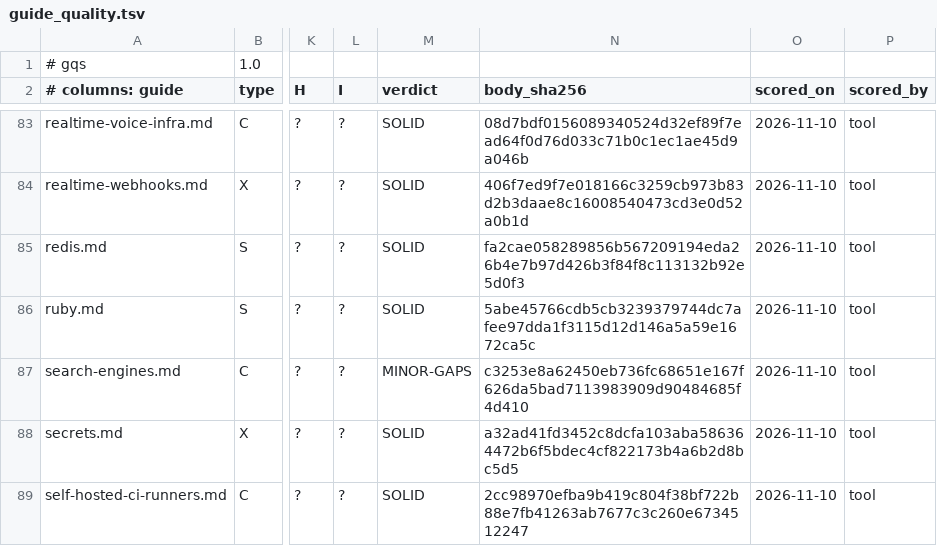
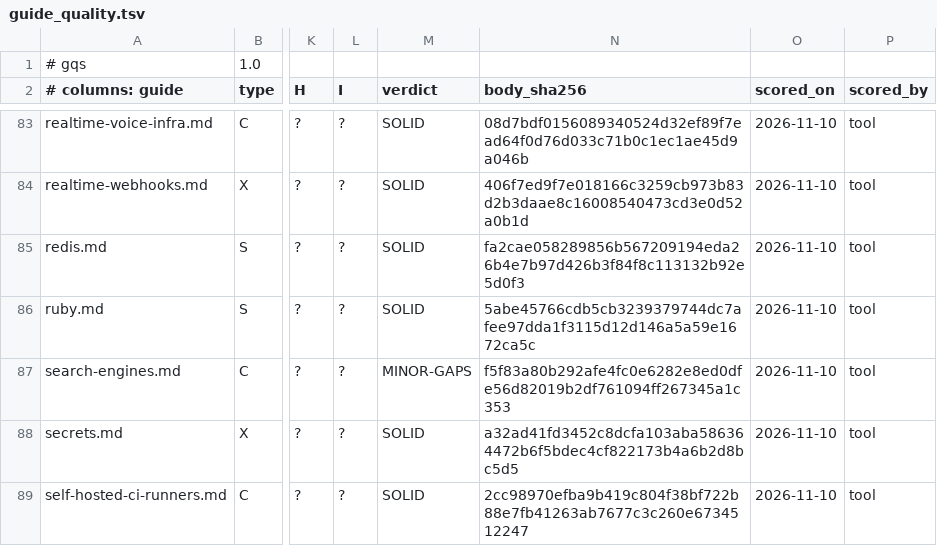
Before and after one commit to jposluns/secureconfig, a TSV file: tools/guide_quality.tsv, drawn as a sheet; only a part is shown, gaps mark what is left out; the diff names each change by its address in the sheet, - before the commit and + after, or states it on an @@ line.

```diff
--- a/tools/guide_quality.tsv
+++ b/tools/guide_quality.tsv
-N87 (body_sha256): c3253e8a62450eb736fc68651e167f626da5bad7113983909d90484685f4d410
+N87 (body_sha256): f5f83a80b292afe4fc0e6282e8ed0dfe56d82019b2df761094ff267345a1c353
```
Also changed, not shown: 7 other files.
